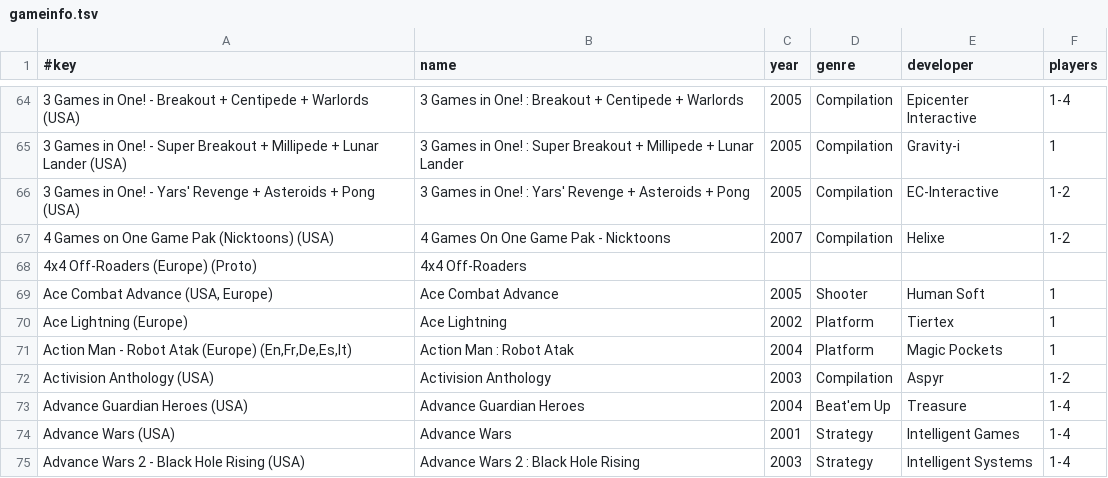
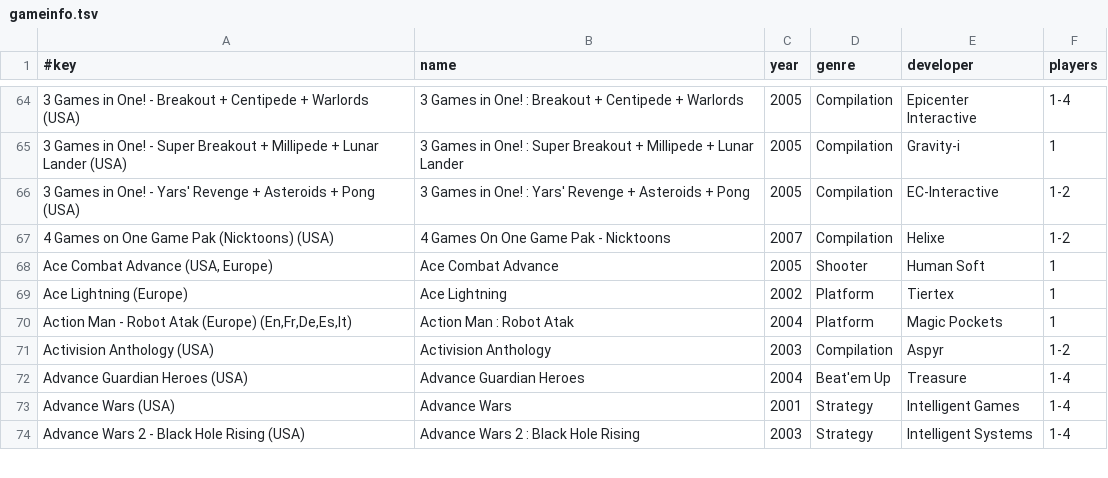
Before and after one commit to chipster6502/artworkdb-nintendo-handhelds, a TSV file: docs/GBA/Artwork/gameinfo.tsv, drawn as a sheet; only a part is shown, gaps mark what is left out.

```diff
--- a/docs/GBA/Artwork/gameinfo.tsv
+++ b/docs/GBA/Artwork/gameinfo.tsv
@@ -67,3 +67,2 @@
 4 Games on One Game Pak (Nicktoons) (USA)	4 Games On One Game Pak - Nicktoons	2007	Compilation	Helixe	1-2
-4x4 Off-Roaders (Europe) (Proto)	4x4 Off-Roaders				
 Ace Combat Advance (USA, Europe)	Ace Combat Advance	2005	Shooter	Human Soft	1
```
Also changed, not shown: docs/GBA/Artwork/index.tsv, docs/GBA/Artwork/manifest.tsv, 1 other file.
